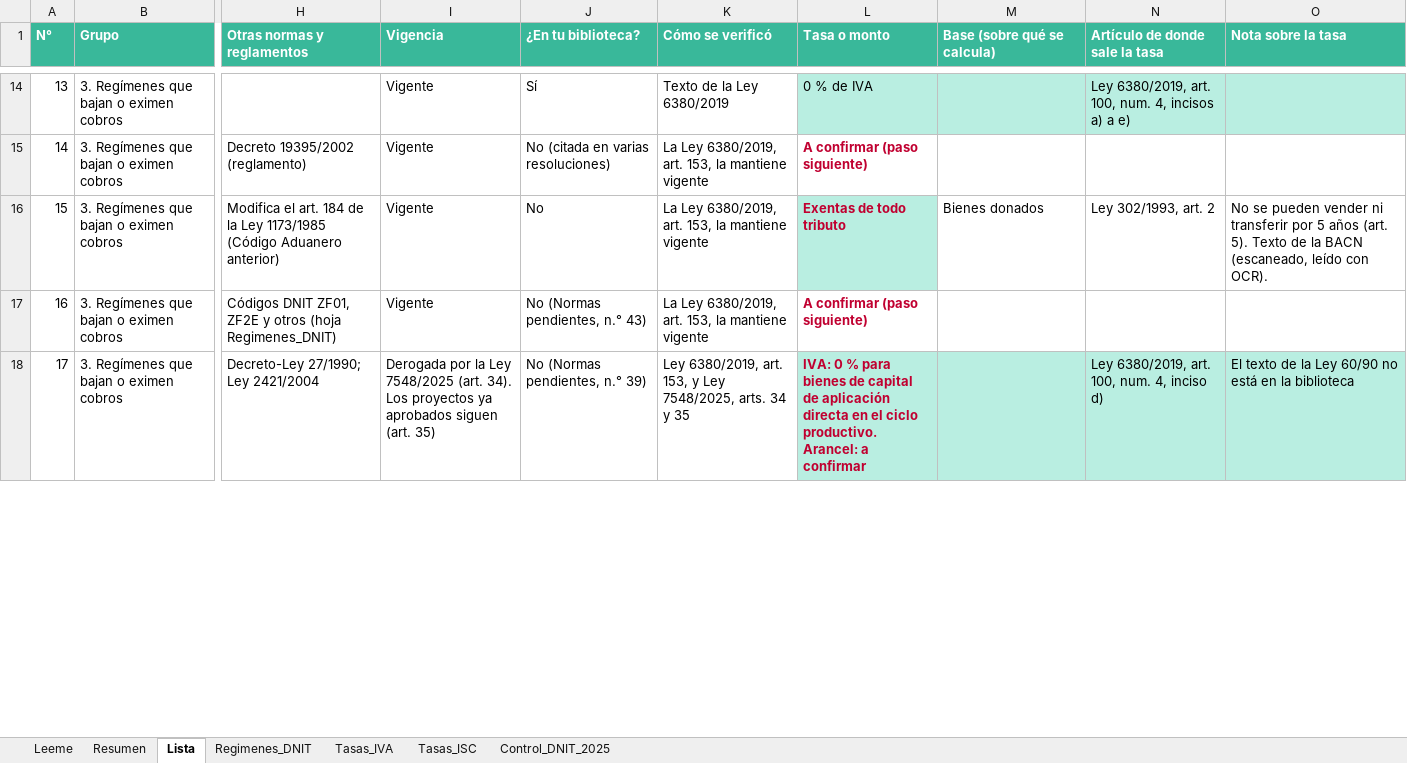
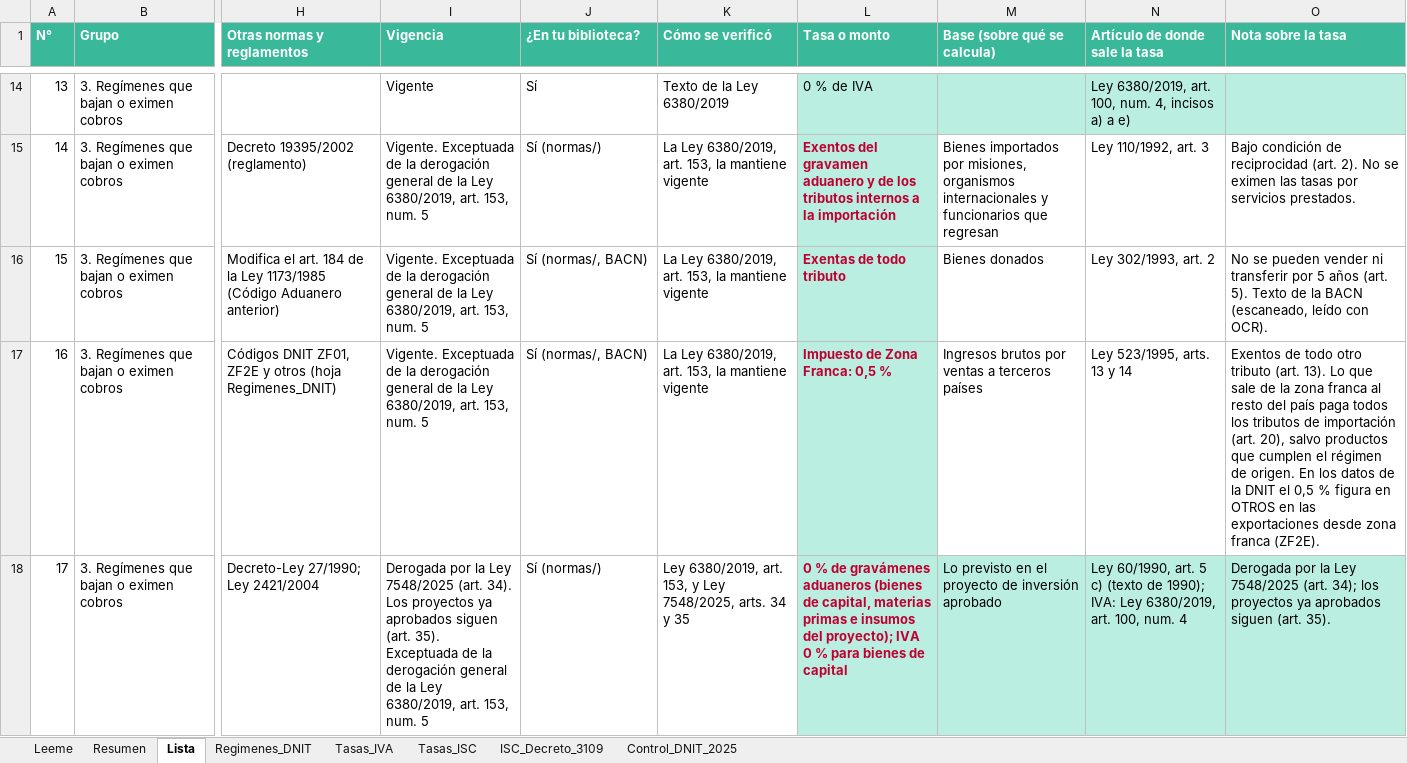
Before and after one commit to silvia-mov/comercio-exterior-paraguay-acuerdos, an Excel workbook: regimenes_tributos/Cobros_y_regimenes_especiales.xlsx, sheet Lista, drawn as a sheet; only a part is shown, gaps mark what is left out; values as stored, in another font and other column widths than the file's, no borders; the diff covers the shown part only; the diff names each change by its address in the sheet, - before the commit and + after, or states it on an @@ line.

```diff
--- a/regimenes_tributos/Cobros_y_regimenes_especiales.xlsx (sheet Lista)
+++ b/regimenes_tributos/Cobros_y_regimenes_especiales.xlsx (sheet Lista)
+sheet tab: ISC_Decreto_3109
-I15:I17 (Vigencia): Vigente
+I15:I17 (Vigencia): Vigente. Exceptuada de la derogación general de la Ley 6380/2019, art. 153, num. 5
-J15 (¿En tu biblioteca?): No (citada en varias resoluciones)
+J15 (¿En tu biblioteca?): Sí (normas/)
-L15 (Tasa o monto): A confirmar (paso siguiente)
+L15 (Tasa o monto): Exentos del gravamen aduanero y de los tributos internos a la importación
-L15 fill: none
+L15 fill: #B9EEE1
-M15 (Base (sobre qué se calcula)): (empty)
+M15 (Base (sobre qué se calcula)): Bienes importados por misiones, organismos internacionales y funcionarios que regresan
-N15 (Artículo de donde sale la tasa): (empty)
+N15 (Artículo de donde sale la tasa): Ley 110/1992, art. 3
-O15 (Nota sobre la tasa): (empty)
+O15 (Nota sobre la tasa): Bajo condición de reciprocidad (art. 2). No se eximen las tasas por servicios prestados.
-J16 (¿En tu biblioteca?): No
+J16 (¿En tu biblioteca?): Sí (normas/, BACN)
-J17 (¿En tu biblioteca?): No (Normas pendientes, n.° 43)
+J17 (¿En tu biblioteca?): Sí (normas/, BACN)
-L17 (Tasa o monto): A confirmar (paso siguiente)
+L17 (Tasa o monto): Impuesto de Zona Franca: 0,5 %
-L17 fill: none
+L17 fill: #B9EEE1
-M17 (Base (sobre qué se calcula)): (empty)
+M17 (Base (sobre qué se calcula)): Ingresos brutos por ventas a terceros países
-N17 (Artículo de donde sale la tasa): (empty)
+N17 (Artículo de donde sale la tasa): Ley 523/1995, arts. 13 y 14
-O17 (Nota sobre la tasa): (empty)
+O17 (Nota sobre la tasa): Exentos de todo otro tributo (art. 13). Lo que sale de la zona franca al resto del país paga todos los tributos de importación (art. 20), salvo productos que cumplen el régimen de origen. En los datos de la DNIT el 0,5 % figura en OTROS en las exportaciones desde zona franca (ZF2E).
-I18 (Vigencia): …siguen (art. 35)
+I18 (Vigencia): …siguen (art. 35). Exceptuada de la derogación general de la Ley 6380/2019, art. 153, num. 5
-J18 (¿En tu biblioteca?): No (Normas pendientes, n.° 39)
+J18 (¿En tu biblioteca?): Sí (normas/)
-L18 (Tasa o monto): IVA: 0 % para bienes de capital de aplicación directa en el ciclo productivo. Arancel: a confirmar
+L18 (Tasa o monto): 0 % de gravámenes aduaneros (bienes de capital, materias primas e insumos del proyecto); IVA 0 % para bienes de capital
-M18 (Base (sobre qué se calcula)): (empty)
+M18 (Base (sobre qué se calcula)): Lo previsto en el proyecto de inversión aprobado
-N18 (Artículo de donde sale la tasa): Ley 6380/2019, art. 100, num. 4, inciso d)
+N18 (Artículo de donde sale la tasa): Ley 60/1990, art. 5 c) (texto de 1990); IVA: Ley 6380/2019, art. 100, num. 4
-O18 (Nota sobre la tasa): El texto de la Ley 60/90 no está en la biblioteca
+O18 (Nota sobre la tasa): Derogada por la Ley 7548/2025 (art. 34); los proyectos ya aprobados siguen (art. 35).
```
Also changed, not shown: 133 edited cells and cell formats elsewhere in this sheet, 1 other file.
